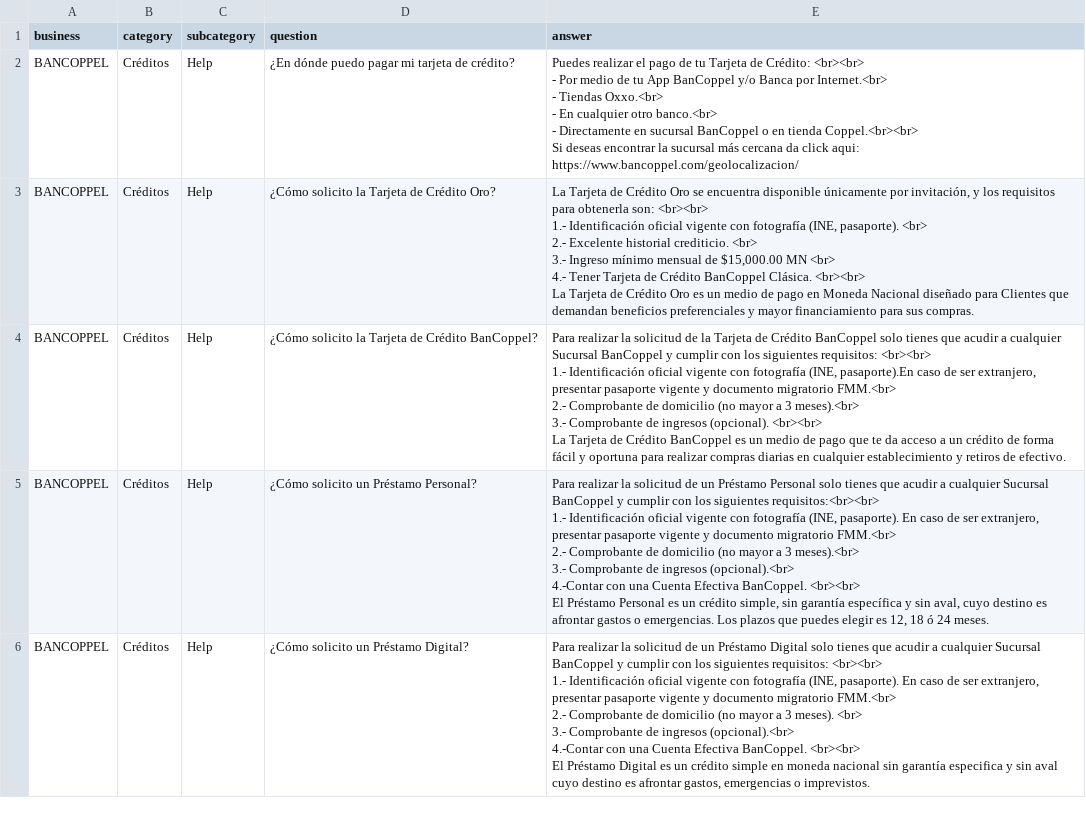
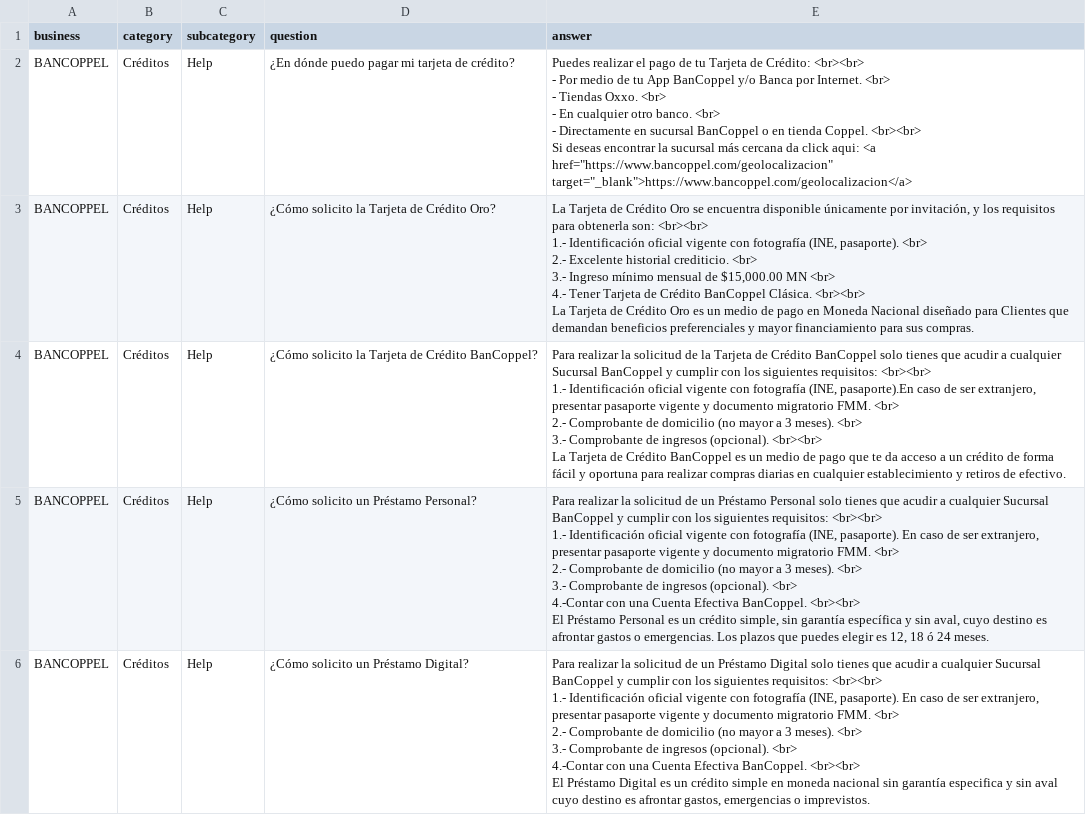
Before and after one commit to vardeveloper/neuronal_search, a CSV file: dataset/bancoppel.csv, drawn as a sheet; only a part is shown; the diff covers the shown part only.

Commit message:
improvements: indexing by datasets

```diff
--- a/dataset/bancoppel.csv
+++ b/dataset/bancoppel.csv
@@ -1,8 +1,8 @@
 business,category,subcategory,question,answer
-BANCOPPEL,Créditos,Help,¿En dónde puedo pagar mi tarjeta de crédito?,"Puedes realizar el pago de tu Tarjeta de Crédito: <br><br>
-- Por medio de tu App BanCoppel y/o Banca por Internet.<br>
-- Tiendas Oxxo.<br>
-- En cualquier otro banco.<br>
-- Directamente en sucursal BanCoppel o en tienda Coppel.<br><br>
-Si deseas encontrar la sucursal más cercana da click aqui: https://www.bancoppel.com/geolocalizacion/"
+BANCOPPEL,Créditos,Help,¿En dónde puedo pagar mi tarjeta de crédito?,"Puedes realizar el pago de tu Tarjeta de Crédito: <br><br>
+- Por medio de tu App BanCoppel y/o Banca por Internet. <br>
+- Tiendas Oxxo. <br>
+- En cualquier otro banco. <br>
+- Directamente en sucursal BanCoppel o en tienda Coppel. <br><br>
+Si deseas encontrar la sucursal más cercana da click aqui: <a href=""https://www.bancoppel.com/geolocalizacion"" target=""_blank"">https://www.bancoppel.com/geolocalizacion</a>"
 BANCOPPEL,Créditos,Help,¿Cómo solicito la Tarjeta de Crédito Oro?,"La Tarjeta de Crédito Oro se encuentra disponible únicamente por invitación, y los requisitos para obtenerla son: <br><br>
@@ -13,18 +13,18 @@ BANCOPPEL,Créditos,Help,¿Cómo solicito la Tarjeta de Crédito Oro?,"La Tarje
 La Tarjeta de Crédito Oro es un medio de pago en Moneda Nacional diseñado para Clientes que demandan beneficios preferenciales y mayor financiamiento para sus compras."
-BANCOPPEL,Créditos,Help,¿Cómo solicito la Tarjeta de Crédito BanCoppel?,"Para realizar la solicitud de la Tarjeta de Crédito BanCoppel solo tienes que acudir a cualquier Sucursal BanCoppel y cumplir con los siguientes requisitos: <br><br>
-1.- Identificación oficial vigente con fotografía (INE, pasaporte).En caso de ser extranjero, presentar pasaporte vigente y documento migratorio FMM.<br>
-2.- Comprobante de domicilio (no mayor a 3 meses).<br>
-3.- Comprobante de ingresos (opcional). <br><br>
-La Tarjeta de Crédito BanCoppel es un medio de pago que te da acceso a un crédito de forma fácil y oportuna para realizar compras diarias en cualquier establecimiento y retiros de efectivo."
-BANCOPPEL,Créditos,Help,¿Cómo solicito un Préstamo Personal?,"Para realizar la solicitud de un Préstamo Personal solo tienes que acudir a cualquier Sucursal BanCoppel y cumplir con los siguientes requisitos:<br><br>
-1.- Identificación oficial vigente con fotografía (INE, pasaporte). En caso de ser extranjero, presentar pasaporte vigente y documento migratorio FMM.<br>
-2.- Comprobante de domicilio (no mayor a 3 meses).<br>
-3.- Comprobante de ingresos (opcional).<br>
-4.-Contar con una Cuenta Efectiva BanCoppel. <br><br>
-El Préstamo Personal es un crédito simple, sin garantía específica y sin aval, cuyo destino es afrontar gastos o emergencias. Los plazos que puedes elegir es 12, 18 ó 24 meses. "
-BANCOPPEL,Créditos,Help,¿Cómo solicito un Préstamo Digital?,"Para realizar la solicitud de un Préstamo Digital solo tienes que acudir a cualquier Sucursal BanCoppel y cumplir con los siguientes requisitos: <br><br>
-1.- Identificación oficial vigente con fotografía (INE, pasaporte).   En caso de ser extranjero, presentar pasaporte vigente y documento migratorio FMM.<br>
-2.- Comprobante de domicilio (no mayor a 3 meses). <br>
-3.- Comprobante de ingresos (opcional).<br>
-4.-Contar con una Cuenta Efectiva BanCoppel. <br><br>
-El Préstamo Digital es un crédito simple en moneda nacional sin garantía especifica y sin aval cuyo destino es afrontar gastos, emergencias o imprevistos."
+BANCOPPEL,Créditos,Help,¿Cómo solicito la Tarjeta de Crédito BanCoppel?,"Para realizar la solicitud de la Tarjeta de Crédito BanCoppel solo tienes que acudir a cualquier Sucursal BanCoppel y cumplir con los siguientes requisitos: <br><br>
+1.- Identificación oficial vigente con fotografía (INE, pasaporte).En caso de ser extranjero, presentar pasaporte vigente y documento migratorio FMM. <br>
+2.- Comprobante de domicilio (no mayor a 3 meses). <br>
+3.- Comprobante de ingresos (opcional). <br><br>
+La Tarjeta de Crédito BanCoppel es un medio de pago que te da acceso a un crédito de forma fácil y oportuna para realizar compras diarias en cualquier establecimiento y retiros de efectivo."
+BANCOPPEL,Créditos,Help,¿Cómo solicito un Préstamo Personal?,"Para realizar la solicitud de un Préstamo Personal solo tienes que acudir a cualquier Sucursal BanCoppel y cumplir con los siguientes requisitos: <br><br>
+1.- Identificación oficial vigente con fotografía (INE, pasaporte). En caso de ser extranjero, presentar pasaporte vigente y documento migratorio FMM. <br>
+2.- Comprobante de domicilio (no mayor a 3 meses). <br>
+3.- Comprobante de ingresos (opcional). <br>
+4.-Contar con una Cuenta Efectiva BanCoppel. <br><br>
+El Préstamo Personal es un crédito simple, sin garantía específica y sin aval, cuyo destino es afrontar gastos o emergencias. Los plazos que puedes elegir es 12, 18 ó 24 meses. "
+BANCOPPEL,Créditos,Help,¿Cómo solicito un Préstamo Digital?,"Para realizar la solicitud de un Préstamo Digital solo tienes que acudir a cualquier Sucursal BanCoppel y cumplir con los siguientes requisitos: <br><br>
+1.- Identificación oficial vigente con fotografía (INE, pasaporte).   En caso de ser extranjero, presentar pasaporte vigente y documento migratorio FMM. <br>
+2.- Comprobante de domicilio (no mayor a 3 meses). <br>
+3.- Comprobante de ingresos (opcional). <br>
+4.-Contar con una Cuenta Efectiva BanCoppel. <br><br>
+El Préstamo Digital es un crédito simple en moneda nacional sin garantía especifica y sin aval cuyo destino es afrontar gastos, emergencias o imprevistos."
```
Also changed, not shown: 9 edited cells elsewhere in this file, 3 other files.
